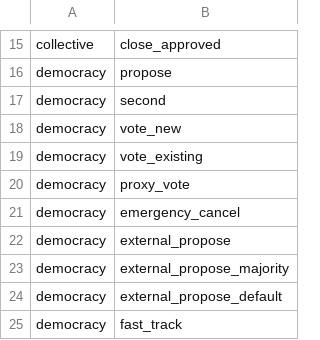
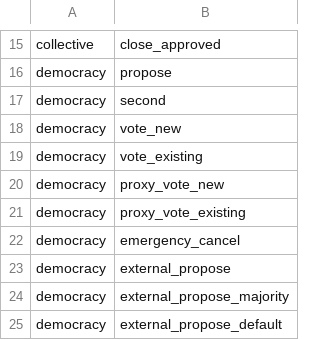
Before and after one commit to shawntabrizi/substrate-graph-benchmarks, a CSV file: all_benchmarks.csv, drawn as a sheet; only a part is shown, gaps mark what is left out; the shorter side is filled out with more unchanged rows.

Commit message:
update benchmark list

```diff
--- a/all_benchmarks.csv
+++ b/all_benchmarks.csv
@@ -19,3 +19,4 @@ democracy,vote_new
 democracy,vote_existing
-democracy,proxy_vote
+democracy,proxy_vote_new
+democracy,proxy_vote_existing
 democracy,emergency_cancel
```
Also changed, not shown: 1 other file.
